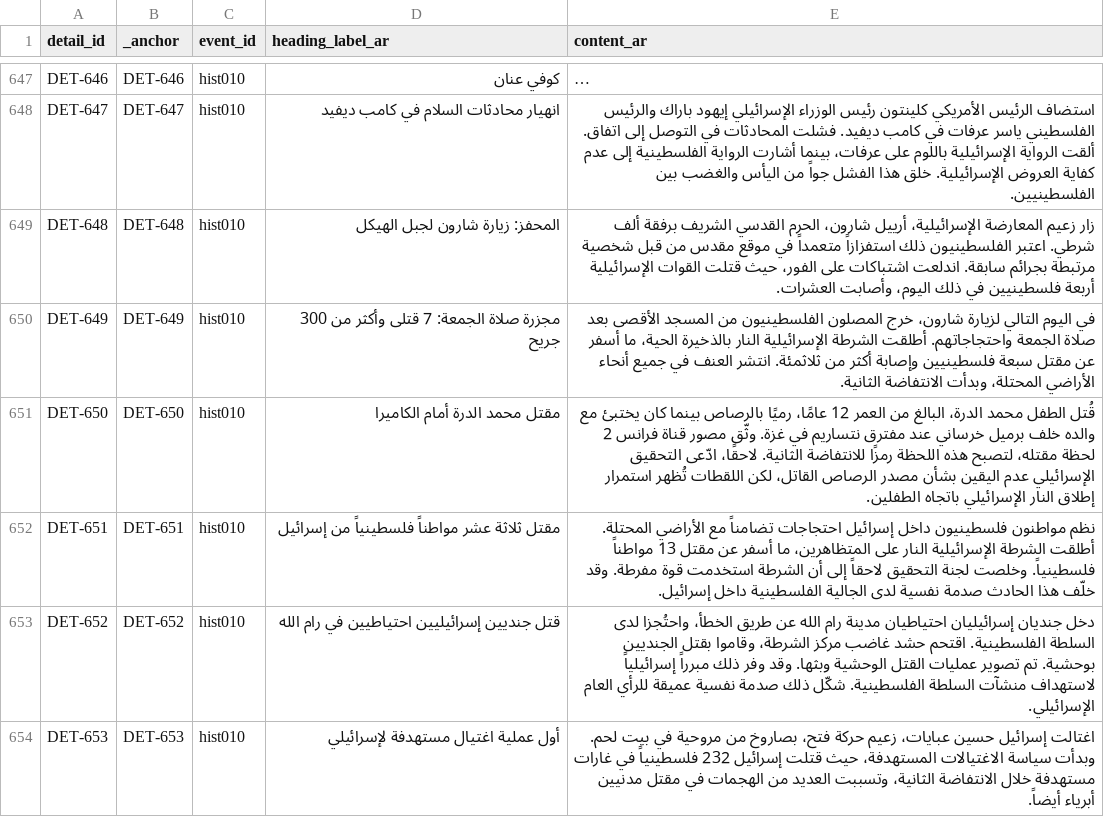
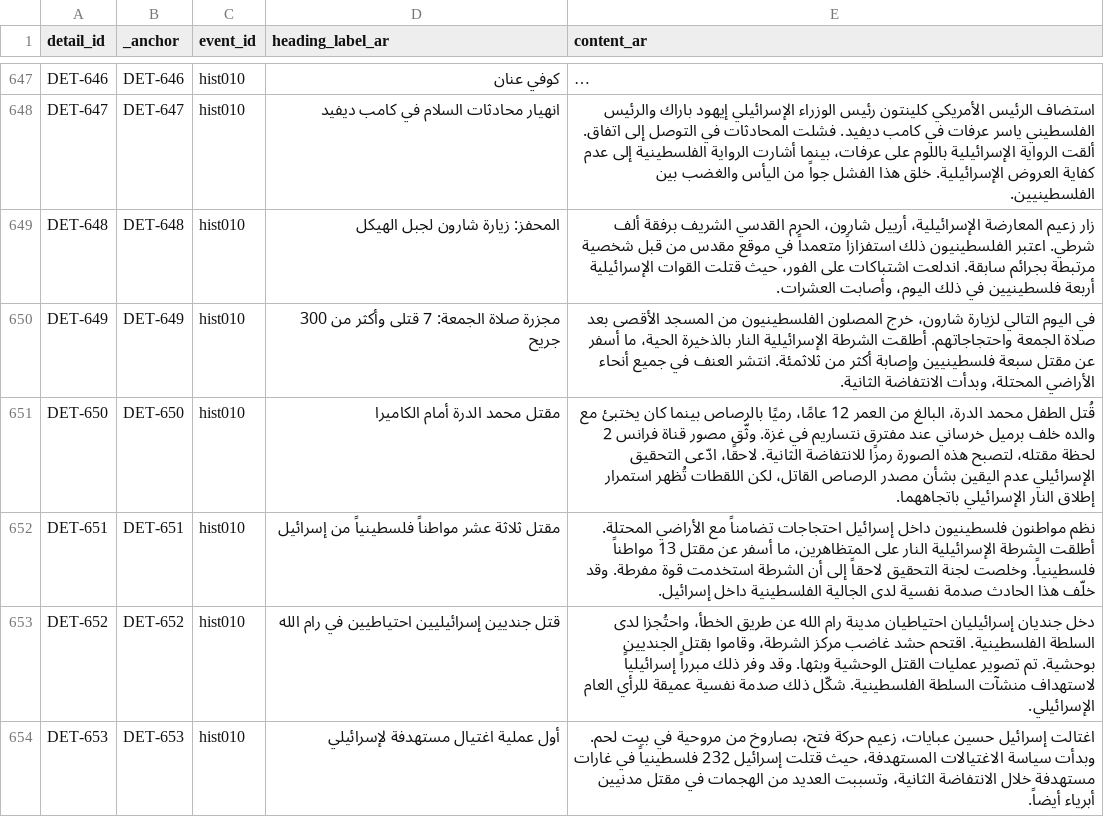
Before and after one commit to PalGenoPedia/PalGenoPedia, a CSV file: Pages/Historical_Massacres/pre/details_ar.csv, drawn as a sheet; only a part is shown, gaps mark what is left out; long unchanged cells end in …; the diff covers the shown part only.

Commit message:
auto: update details_ar.csv [2026-10-26T11:20:17.134Z]

```diff
--- a/Pages/Historical_Massacres/pre/details_ar.csv
+++ b/Pages/Historical_Massacres/pre/details_ar.csv
@@ -650,3 +650,3 @@ DET-648,DET-648,hist010,المحفز: زيارة شارون لجبل الهيك
 DET-649,DET-649,hist010,مجزرة صلاة الجمعة: 7 قتلى وأكثر من 300 جريح,في اليوم التالي لزيارة شارون، خرج المصلون الفلسطينيون من المسجد الأقصى بعد صلاة الجمعة واحتجاجاتهم. أطلقت الشرطة الإسرائيلية النار بالذخيرة الحية، ما أسفر عن مقتل سبعة فلسطينيين وإصابة أكثر من ثلاثمئة. انتشر العنف في جميع أنحاء الأراضي المحتلة، وبدأت الانتفاضة الثانية.
-DET-650,DET-650,hist010,مقتل محمد الدرة أمام الكاميرا,قُتل الطفل محمد الدرة، البالغ من العمر 12 عامًا، رميًا بالرصاص بينما كان يختبئ مع والده خلف برميل خرساني عند مفترق نتساريم في غزة. وثّق مصور قناة فرانس 2 لحظة مقتله، لتصبح هذه اللحظة رمزًا للانتفاضة الثانية. لاحقًا، ادّعى التحقيق الإسرائيلي عدم اليقين بشأن مصدر الرصاص القاتل، لكن اللقطات تُظهر استمرار إطلاق النار الإسرائيلي باتجاه الطفلين.
+DET-650,DET-650,hist010,مقتل محمد الدرة أمام الكاميرا,قُتل الطفل محمد الدرة، البالغ من العمر 12 عامًا، رميًا بالرصاص بينما كان يختبئ مع والده خلف برميل خرساني عند مفترق نتساريم في غزة. وثّق مصور قناة فرانس 2 لحظة مقتله، لتصبح هذه الصورة رمزًا للانتفاضة الثانية. لاحقًا، ادّعى التحقيق الإسرائيلي عدم اليقين بشأن مصدر الرصاص القاتل، لكن اللقطات تُظهر استمرار إطلاق النار الإسرائيلي باتجاههما.
 DET-651,DET-651,hist010,مقتل ثلاثة عشر مواطناً فلسطينياً من إسرائيل,نظم مواطنون فلسطينيون داخل إسرائيل احتجاجات تضامناً مع الأراضي المحتلة. أطلقت الشرطة الإسرائيلية النار على المتظاهرين، ما أسفر عن مقتل 13 مواطناً فلسطينياً. وخلصت لجنة التحقيق لاحقاً إلى أن الشرطة استخدمت قوة مفرطة. وقد خلّف هذا الحادث صدمة نفسية لدى الجالية الفلسطينية داخل إسرائيل.
```
Also changed, not shown: 93 edited cells elsewhere in this file.
